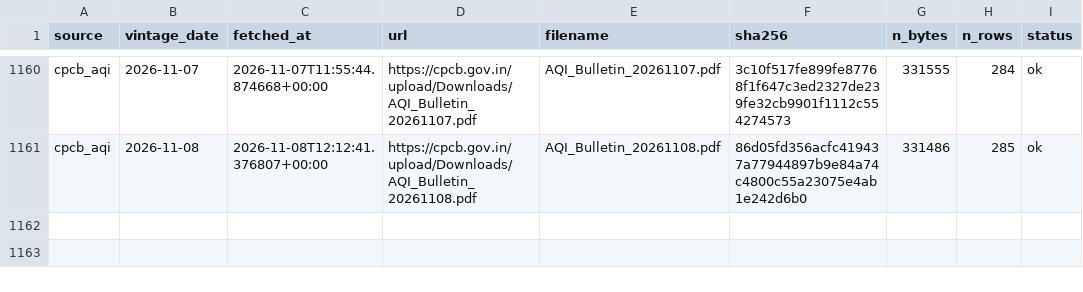
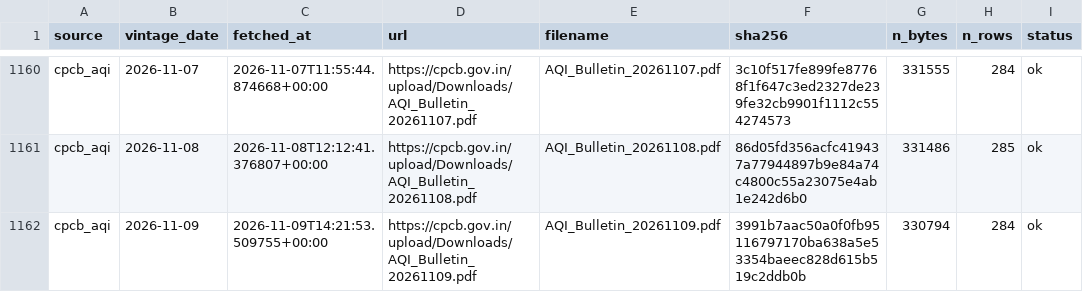
Before and after one commit to Tharun0127/Bhavishya, a CSV file: raw_index.csv, drawn as a sheet; only a part is shown, gaps mark what is left out; the diff names each change by its address in the sheet, - before the commit and + after, or states it on an @@ line.

Commit message:
data: fetch and inputs for 2026-11-09

```diff
--- a/raw_index.csv
+++ b/raw_index.csv
+row 1162: cpcb_aqi | 2026-11-09 | 2026-11-09T14:21:53.509755+00:00 | https://cpcb.gov.in/upload/Downloads/AQI_Bulletin_20261109.pdf | AQI_Bulletin_20261109.pdf | 3991b7aac50a0f0fb95116797170ba638a5e53354baeec828d615b519c2ddb0b | 330794 | 284 | ok
```
Also changed, not shown: 5 other files.
